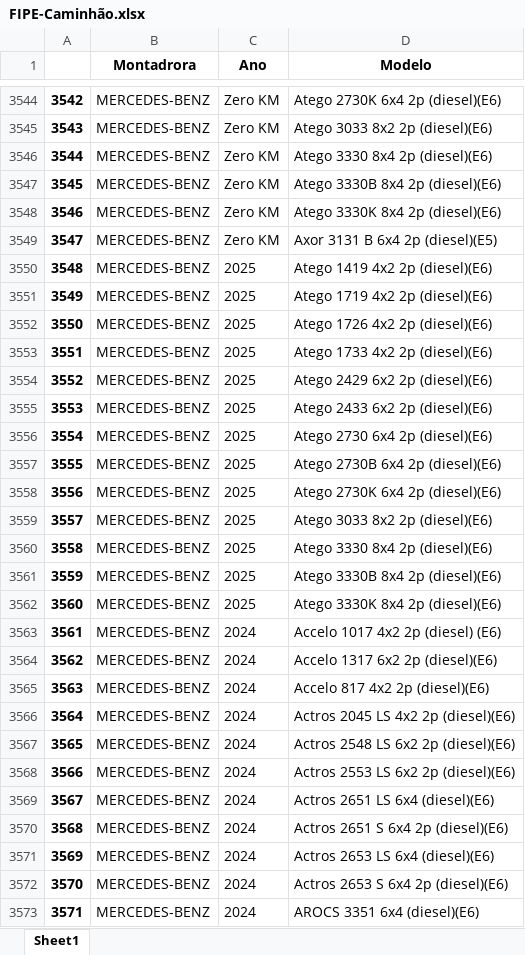
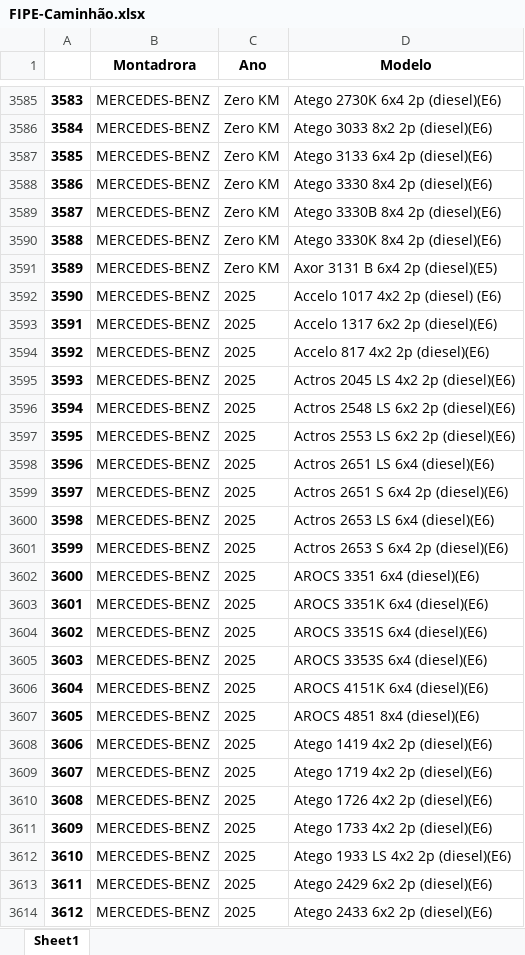
Before and after one commit to WellingtondaSilvaLima/WebScraping-Fipe, an Excel workbook: FIPE-Caminhão.xlsx, sheet Sheet1, drawn as a sheet; only a part is shown, gaps mark what is left out; the shorter side is filled out with more unchanged rows; values as stored, in another font and other column widths than the file's, no borders; the diff covers the shown part only; the diff names each change by its address in the sheet, - before the commit and + after, or states it on an @@ line.

```diff
--- a/FIPE-Caminhão.xlsx (sheet Sheet1)
+++ b/FIPE-Caminhão.xlsx (sheet Sheet1)
@@ column A renumbered from row 1981 down @@
+row 3587: 3585 | MERCEDES-BENZ | Zero KM | Atego 3133 6x4 2p (diesel)(E6)
+row 3592: 3590 | MERCEDES-BENZ | 2025 | Accelo 1017 4x2 2p (diesel) (E6)
+row 3593: 3591 | MERCEDES-BENZ | 2025 | Accelo 1317 6x2 2p (diesel)(E6)
+row 3594: 3592 | MERCEDES-BENZ | 2025 | Accelo 817 4x2 2p (diesel)(E6)
+row 3595: 3593 | MERCEDES-BENZ | 2025 | Actros 2045 LS 4x2 2p (diesel)(E6)
+row 3596: 3594 | MERCEDES-BENZ | 2025 | Actros 2548 LS 6x2 2p (diesel)(E6)
+row 3597: 3595 | MERCEDES-BENZ | 2025 | Actros 2553 LS 6x2 2p (diesel)(E6)
+row 3598: 3596 | MERCEDES-BENZ | 2025 | Actros 2651 LS 6x4 (diesel)(E6)
+row 3599: 3597 | MERCEDES-BENZ | 2025 | Actros 2651 S 6x4 2p (diesel)(E6)
+row 3600: 3598 | MERCEDES-BENZ | 2025 | Actros 2653 LS 6x4 (diesel)(E6)
+row 3601: 3599 | MERCEDES-BENZ | 2025 | Actros 2653 S 6x4 2p (diesel)(E6)
+row 3602: 3600 | MERCEDES-BENZ | 2025 | AROCS 3351 6x4 (diesel)(E6)
+row 3603: 3601 | MERCEDES-BENZ | 2025 | AROCS 3351K 6x4 (diesel)(E6)
+row 3604: 3602 | MERCEDES-BENZ | 2025 | AROCS 3351S 6x4 (diesel)(E6)
+row 3605: 3603 | MERCEDES-BENZ | 2025 | AROCS 3353S 6x4 (diesel)(E6)
+row 3606: 3604 | MERCEDES-BENZ | 2025 | AROCS 4151K 6x4 (diesel)(E6)
+row 3607: 3605 | MERCEDES-BENZ | 2025 | AROCS 4851 8x4 (diesel)(E6)
+row 3612: 3610 | MERCEDES-BENZ | 2025 | Atego 1933 LS 4x2 2p (diesel)(E6)
```
Also changed, not shown: 44 added rows elsewhere in this sheet, FIPE-Motos.xlsx, FIPE.xlsx, 1 other file.
